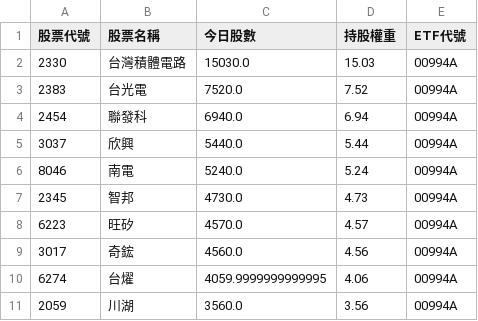
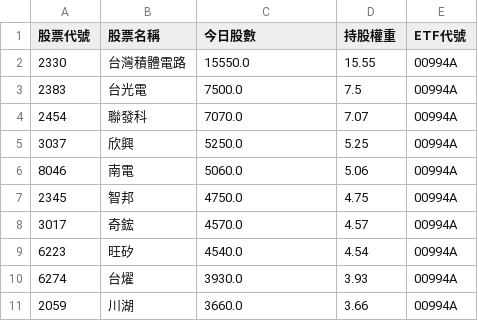
Before and after one commit to caesar263/my-etf-tracker, a CSV file: holdings_00994A.csv, drawn as a sheet.

```diff
--- a/holdings_00994A.csv
+++ b/holdings_00994A.csv
@@ -1,11 +1,11 @@
 股票代號,股票名稱,今日股數,持股權重,ETF代號
-2330,台灣積體電路,15030.0,15.03,00994A
-2383,台光電,7520.0,7.52,00994A
-2454,聯發科,6940.0,6.94,00994A
-3037,欣興,5440.0,5.44,00994A
-8046,南電,5240.0,5.24,00994A
-2345,智邦,4730.0,4.73,00994A
-6223,旺矽,4570.0,4.57,00994A
-3017,奇鋐,4560.0,4.56,00994A
-6274,台燿,4059.9999999999995,4.06,00994A
-2059,川湖,3560.0,3.56,00994A
+2330,台灣積體電路,15550.0,15.55,00994A
+2383,台光電,7500.0,7.5,00994A
+2454,聯發科,7070.0,7.07,00994A
+3037,欣興,5250.0,5.25,00994A
+8046,南電,5060.0,5.06,00994A
+2345,智邦,4750.0,4.75,00994A
+3017,奇鋐,4570.0,4.57,00994A
+6223,旺矽,4540.0,4.54,00994A
+6274,台燿,3930.0,3.93,00994A
+2059,川湖,3660.0,3.66,00994A
```
Also changed, not shown: final_analysis.csv, holdings_00400A.csv, 14 other files.
